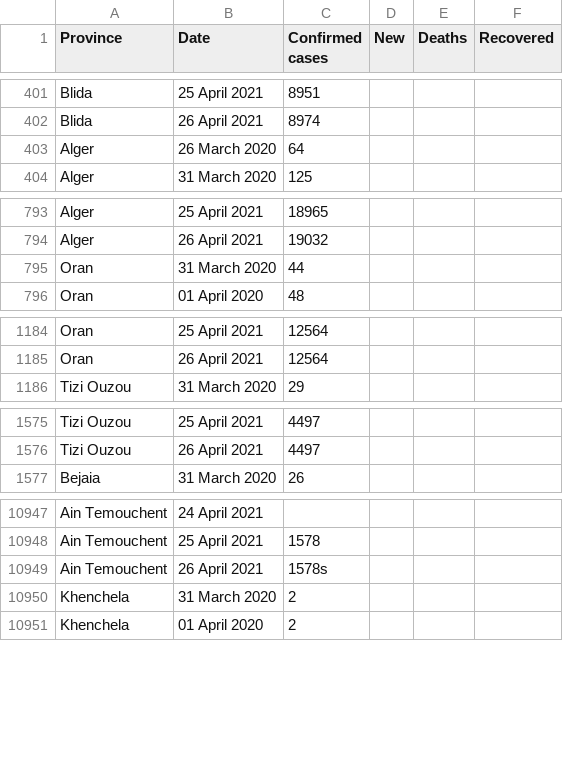
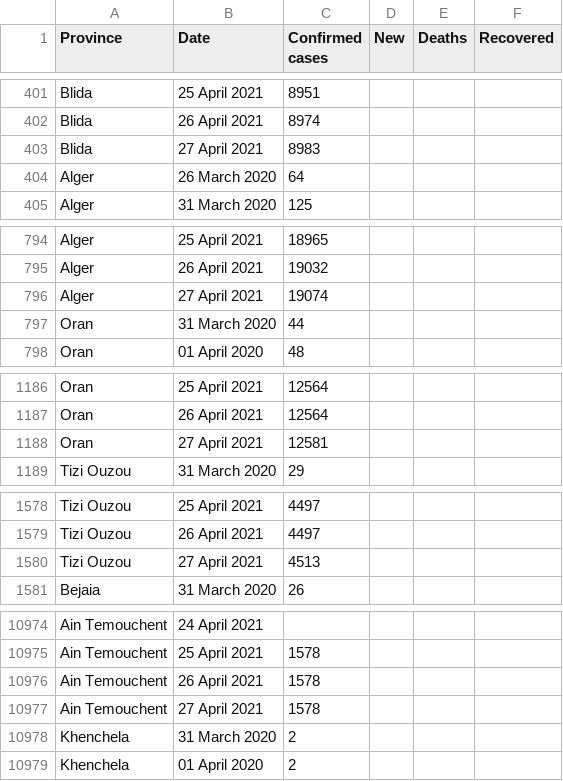
Before and after one commit to imadedd/COVID19Algeria, a CSV file: data/CasesPerProvince.csv, drawn as a sheet; only a part is shown, gaps mark what is left out; the diff covers the shown part only.

Commit message:
"CasesDailyUpdates" CSV file update until 28 April 2021 at 00.52 pm "CasesPerPRovince" CSV file update until 28 April 2021 at 00.52 pm

```diff
--- a/data/CasesPerProvince.csv
+++ b/data/CasesPerProvince.csv
@@ -402,2 +402,3 @@ Blida,25 April 2021,8951,,,
 Blida,26 April 2021,8974,,,
+Blida,27 April 2021,8983,,,
 Alger,26 March 2020,64,,,
@@ -794,2 +795,3 @@ Alger,25 April 2021,18965,,,
 Alger,26 April 2021,19032,,,
+Alger,27 April 2021,19074,,,
 Oran,31 March 2020,44,,,
@@ -1185,2 +1187,3 @@ Oran,25 April 2021,12564,,,
 Oran,26 April 2021,12564,,,
+Oran,27 April 2021,12581,,,
 Tizi Ouzou,31 March 2020,29,,,
@@ -1576,2 +1579,3 @@ Tizi Ouzou,25 April 2021,4497,,,
 Tizi Ouzou,26 April 2021,4497,,,
+Tizi Ouzou,27 April 2021,4513,,,
 Bejaia,31 March 2020,26,,,
@@ -10948,3 +10975,4 @@ Ain Temouchent,24 April 2021,,,,
 Ain Temouchent,25 April 2021,1578,,,
-Ain Temouchent,26 April 2021,1578s,,,
+Ain Temouchent,26 April 2021,1578,,,
+Ain Temouchent,27 April 2021,1578,,,
 Khenchela,31 March 2020,2,,,
```
Also changed, not shown: 43 added rows elsewhere in this file.
